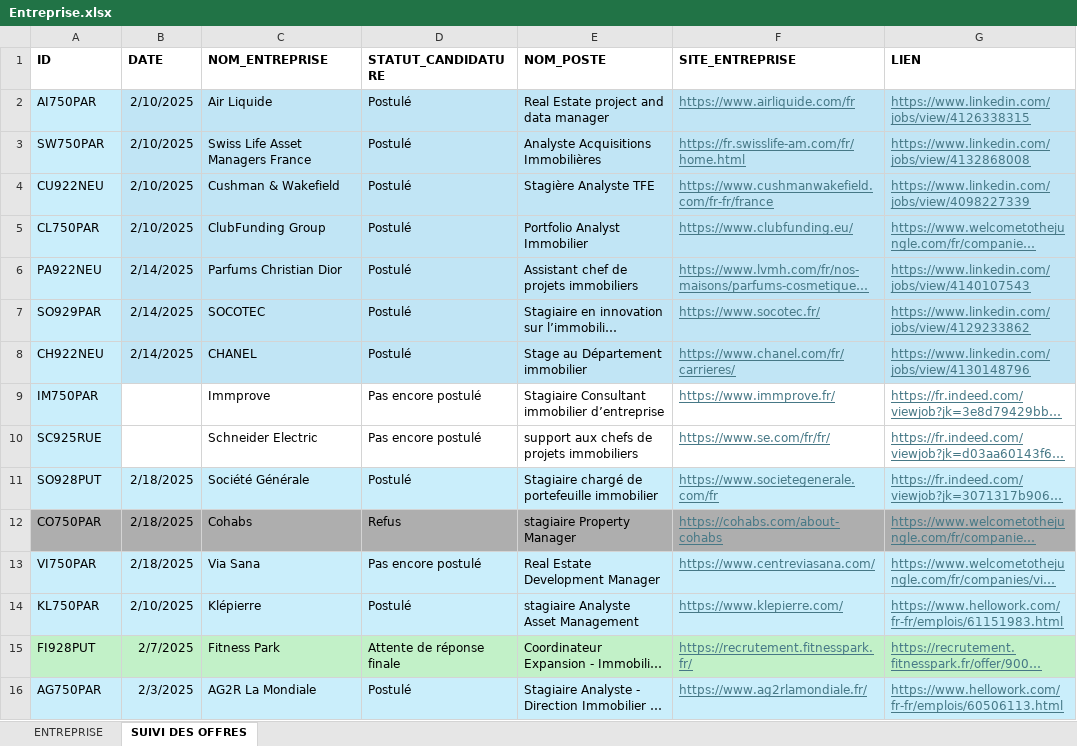
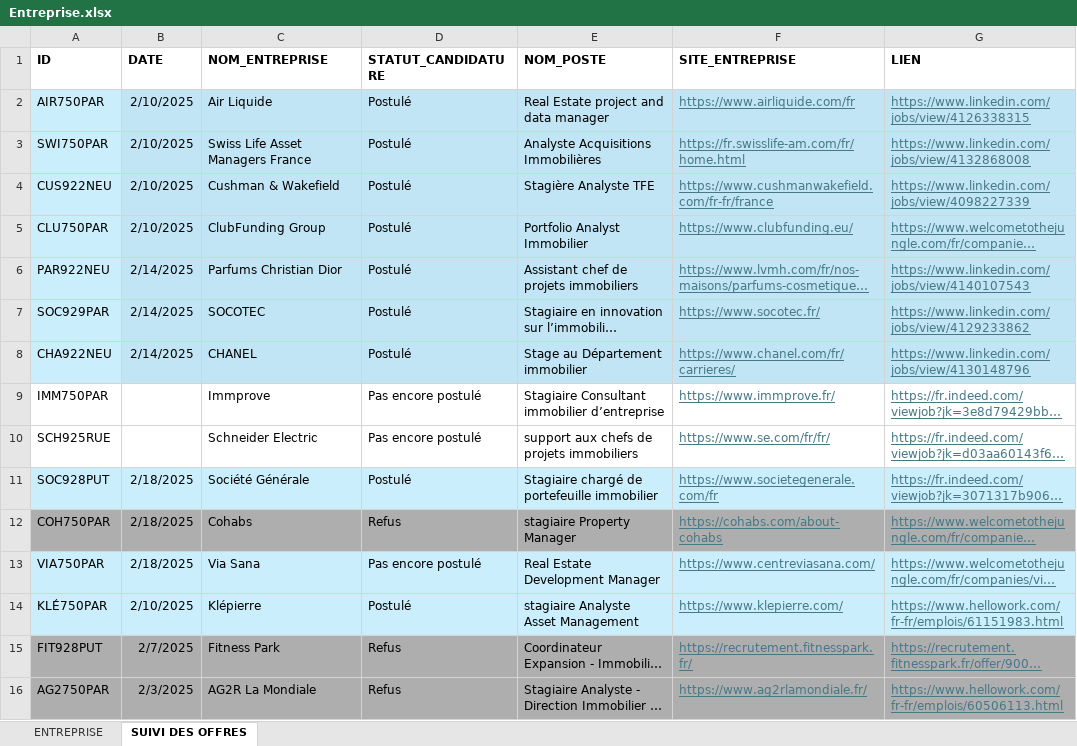
Before and after one commit to issakachaou/M1, an Excel workbook: Stage/Entreprise.xlsx, sheet SUIVI DES OFFRES, drawn as a sheet; only a part is shown; long unchanged cells end in …; values as stored, in another font and other column widths than the file's, no borders; the diff covers the shown part only; the diff names each change by its address in the sheet, - before the commit and + after, or states it on an @@ line.

```diff
--- a/Stage/Entreprise.xlsx (sheet SUIVI DES OFFRES)
+++ b/Stage/Entreprise.xlsx (sheet SUIVI DES OFFRES)
-A2 (ID): AI750PAR
+A2 (ID): AIR750PAR
-A3 (ID): SW750PAR
+A3 (ID): SWI750PAR
-A4 (ID): CU922NEU
+A4 (ID): CUS922NEU
-A5 (ID): CL750PAR
+A5 (ID): CLU750PAR
-A6 (ID): PA922NEU
+A6 (ID): PAR922NEU
-A7 (ID): SO929PAR
+A7 (ID): SOC929PAR
-A8 (ID): CH922NEU
+A8 (ID): CHA922NEU
-A9 (ID): IM750PAR
+A9 (ID): IMM750PAR
-A9:A10 fill: #CAEEFB
+A9:A10 fill: none
-A10 (ID): SC925RUE
+A10 (ID): SCH925RUE
-A11 (ID): SO928PUT
+A11 (ID): SOC928PUT
-A12 (ID): CO750PAR
+A12 (ID): COH750PAR
-A13 (ID): VI750PAR
+A13 (ID): VIA750PAR
-A14 (ID): KL750PAR
+A14 (ID): KLÉ750PAR
-A15 (ID): FI928PUT
+A15 (ID): FIT928PUT
-A15:G15 fill: #C2F1C8
+A15:G15 fill: #AEAEAE
-D15 (STATUT_CANDIDATURE): Attente de réponse finale
+D15 (STATUT_CANDIDATURE): Refus
-A16 (ID): AG750PAR
+A16 (ID): AG2750PAR
-A16:G16 fill: #CAEEFB
+A16:G16 fill: #AEAEAE
-D16 (STATUT_CANDIDATURE): Postulé
+D16 (STATUT_CANDIDATURE): Refus
```
Also changed, not shown: other rows of this sheet, sheet ENTREPRISE, 11 other files.
